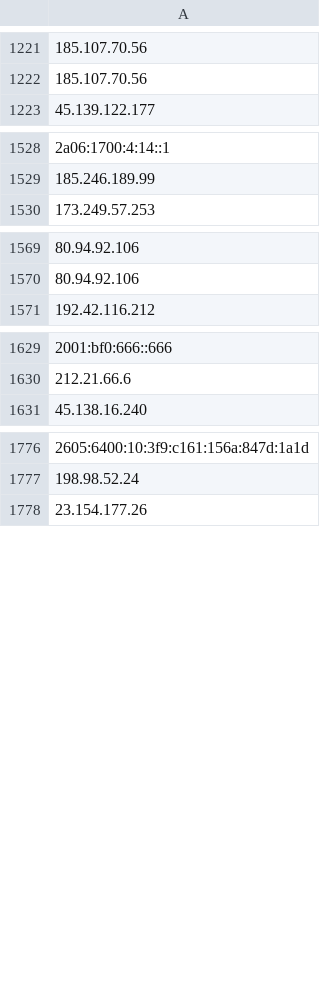
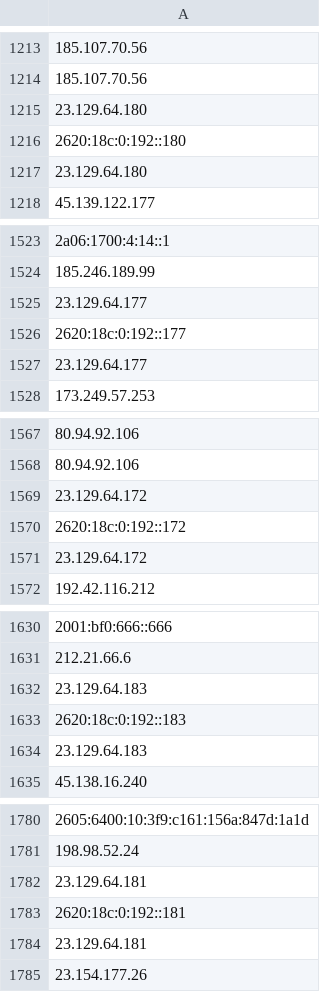
Before and after one commit to onlyforbakup/awesome-lists, a CSV file: Lists/TOR/only_tor_exit_nodes_IP_list.csv, drawn as a sheet; only a part is shown, gaps mark what is left out; the diff covers the shown part only; the diff names each change by its address in the sheet, - before the commit and + after, or states it on an @@ line.

```diff
--- a/Lists/TOR/only_tor_exit_nodes_IP_list.csv
+++ b/Lists/TOR/only_tor_exit_nodes_IP_list.csv
+row 1215: 23.129.64.180
+row 1216: 2620:18c:0:192::180
+row 1217: 23.129.64.180
+row 1525: 23.129.64.177
+row 1526: 2620:18c:0:192::177
+row 1527: 23.129.64.177
+row 1569: 23.129.64.172
+row 1570: 2620:18c:0:192::172
+row 1571: 23.129.64.172
+row 1632: 23.129.64.183
+row 1633: 2620:18c:0:192::183
+row 1634: 23.129.64.183
+row 1782: 23.129.64.181
+row 1783: 2620:18c:0:192::181
+row 1784: 23.129.64.181
```
Also changed, not shown: 27 added rows, 23 removed rows and 1 edited cell elsewhere in this file, Lists/TOR/only_tor_guard_nodes_IP_list.csv, 2 other files.
